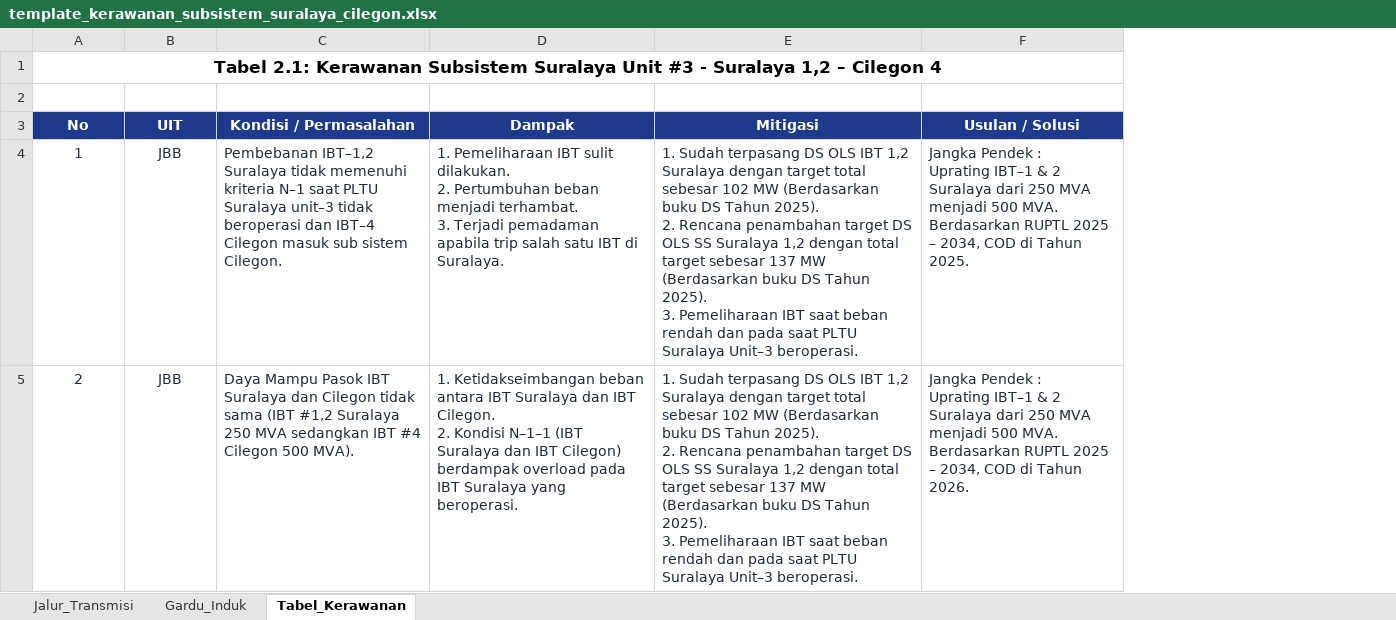
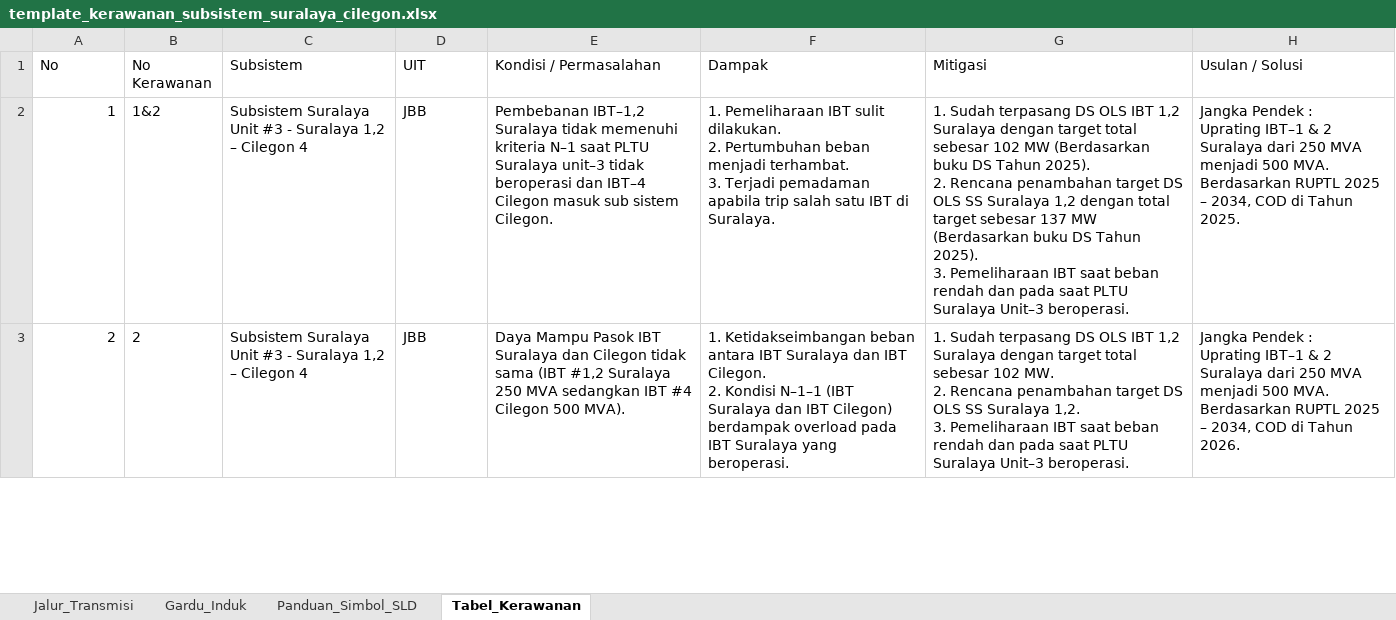
Before and after one commit to abatasa10/hifiworkingtransmisi, an Excel workbook: peta-kerawanan/public/template_kerawanan_subsistem_suralaya_cilegon.xlsx, sheet Tabel_Kerawanan, drawn as a sheet; only a part is shown; values as stored, in another font and other column widths than the file's, no borders; removed rows and columns are numbered as before the commit, all else as after; ↵ is a line break in a cell; the diff covers the shown part only; the diff names each change by its address in the sheet, - before the commit and + after, or states it on an @@ line.

Commit message:
feat(sld): tambahkan legend simbol standar PLN, modal interaktif, kolom excel tipe simbol & standarisasi lambang beban

```diff
--- a/peta-kerawanan/public/template_kerawanan_subsistem_suralaya_cilegon.xlsx (sheet Tabel_Kerawanan)
+++ b/peta-kerawanan/public/template_kerawanan_subsistem_suralaya_cilegon.xlsx (sheet Tabel_Kerawanan)
+sheet tab: Panduan_Simbol_SLD
+column B (No Kerawanan), rows 2-3: 1&2 | 2
+column C (Subsistem), rows 2-3: Subsistem Suralaya Unit #3 - Suralaya 1,2 – Cilegon 4 | Subsistem Suralaya Unit #3 - Suralaya 1,2 – Cilegon 4
-row 1: Tabel 2.1: Kerawanan Subsistem Suralaya Unit #3 - Suralaya 1,2 – Cilegon 4
-row 2: (empty)
@@ A1 alignment: center → left, fill: #1E3A8A → none, bold: on → off, text colour: #FFFFFF → black @@
@@ D1:H1 alignment: center → left, fill: #1E3A8A → none, bold: on → off, text colour: #FFFFFF → black @@
@@ A2:A3 text colour: #1E293B → black, alignment: center → right @@
-D2:H3 text colour: #1E293B
+D2:H3 text colour: black
-D2:D3 alignment: center
+D2:D3 alignment: left
-G3 (Mitigasi): …sebesar 102 MW (Berdasarkan buku DS Tahun 2025). ↵ 2. Rencana penambahan target DS OLS SS Suralaya 1,2 dengan total target sebesar 137 MW (Berdasarkan buku DS Tahun 2025). ↵ 3. Pemeliharaan…
+G3 (Mitigasi): …sebesar 102 MW. ↵ 2. Rencana penambahan target DS OLS SS Suralaya 1,2. ↵ 3. Pemeliharaan…
```
Also changed, not shown: cell formats elsewhere in this sheet, sheet Jalur_Transmisi, sheet Gardu_Induk, 6 other files.
